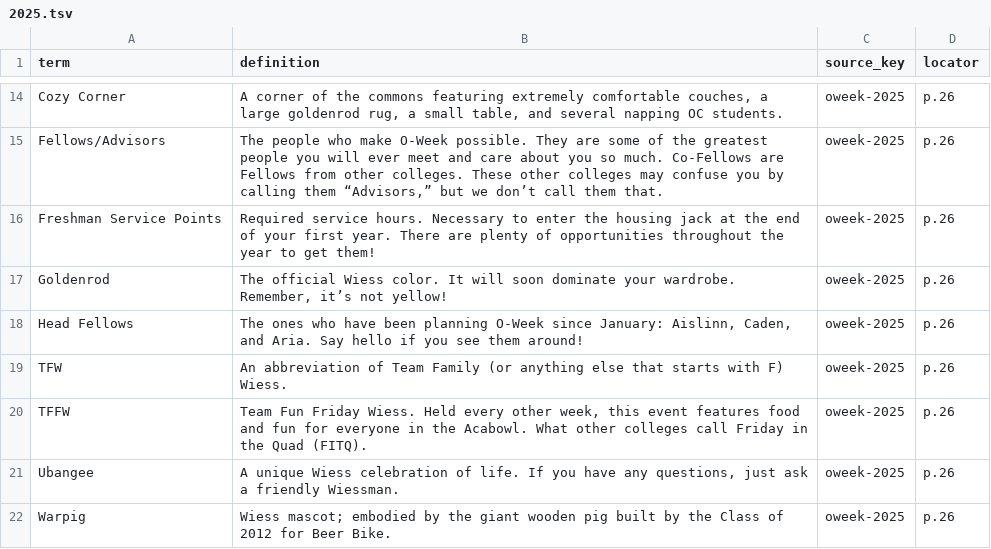
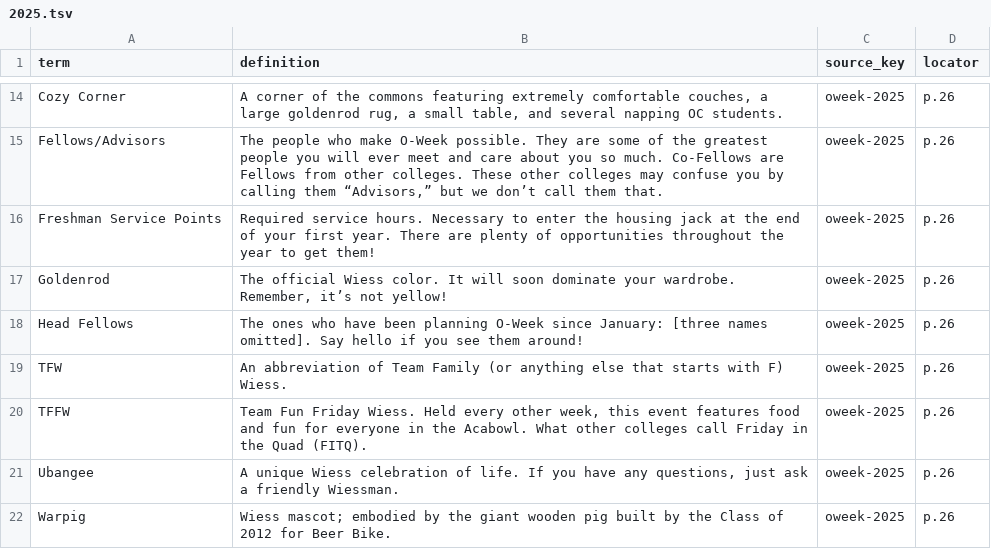
Before and after one commit to Wiess-College/TFWKB, a TSV file: sources/glossaries/2025.tsv, drawn as a sheet; only a part is shown, gaps mark what is left out.

```diff
--- a/sources/glossaries/2025.tsv
+++ b/sources/glossaries/2025.tsv
@@ -17,3 +17,3 @@ Freshman Service Points	Required service hours. Necessary to enter the housing j
 Goldenrod	The official Wiess color. It will soon dominate your wardrobe. Remember, it’s not yellow!	oweek-2025	p.26
-Head Fellows	The ones who have been planning O-Week since January: Aislinn, Caden, and Aria. Say hello if you see them around!	oweek-2025	p.26
+Head Fellows	The ones who have been planning O-Week since January: [three names omitted]. Say hello if you see them around!	oweek-2025	p.26
 TFW	An abbreviation of Team Family (or anything else that starts with F) Wiess.	oweek-2025	p.26
```
Also changed, not shown: sources/glossaries/2024.tsv, 13 other files.
